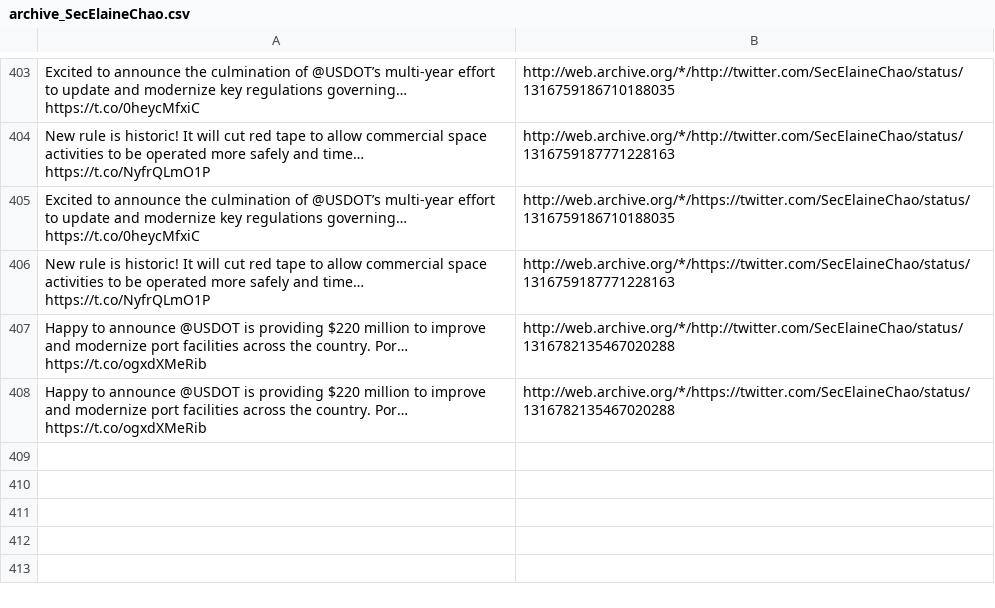
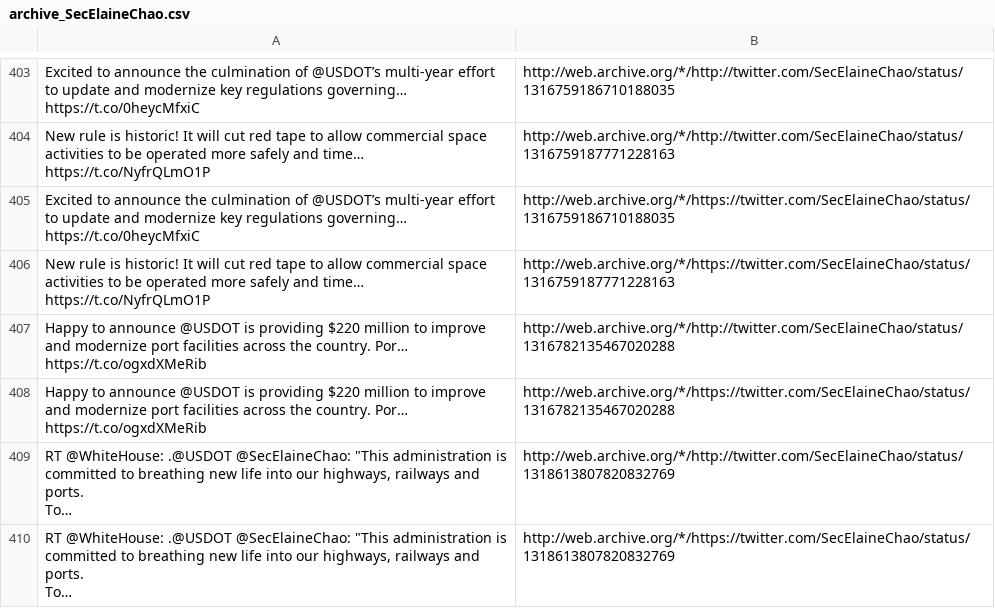
Before and after one commit to patrick-brian-mooney/archive-junta, a CSV file: data/archive_SecElaineChao.csv, drawn as a sheet; only a part is shown, gaps mark what is left out; ↵ is a line break in a cell; the diff names each change by its address in the sheet, - before the commit and + after, or states it on an @@ line.

```diff
--- a/data/archive_SecElaineChao.csv
+++ b/data/archive_SecElaineChao.csv
+row 409: RT @WhiteHouse: .@USDOT @SecElaineChao: "This administration is committed to breathing new life into our highways, railways and ports. ↵ To… | http://web.archive.org/*/http://twitter.com/SecElaineChao/status/1318613807820832769
+row 410: RT @WhiteHouse: .@USDOT @SecElaineChao: "This administration is committed to breathing new life into our highways, railways and ports. ↵ To… | http://web.archive.org/*/https://twitter.com/SecElaineChao/status/1318613807820832769
```
Also changed, not shown: data/archive_BetsyDeVosED.csv, data/archive_EPAAWheeler.csv, 17 other files.
